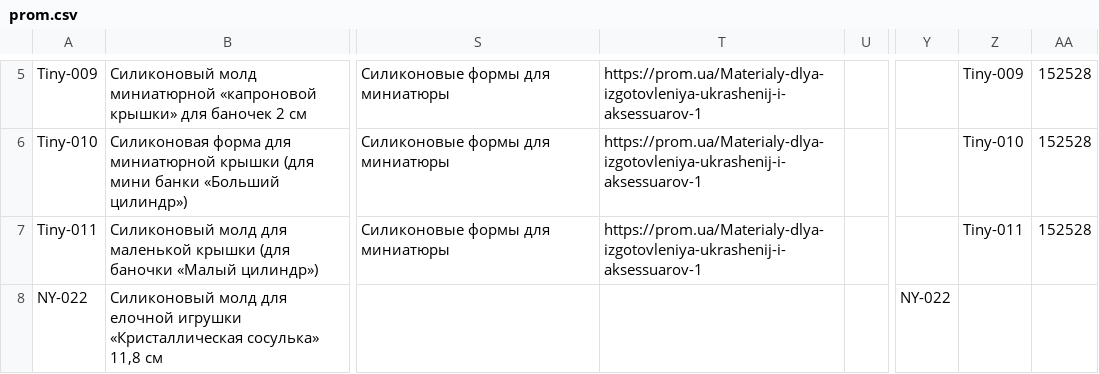
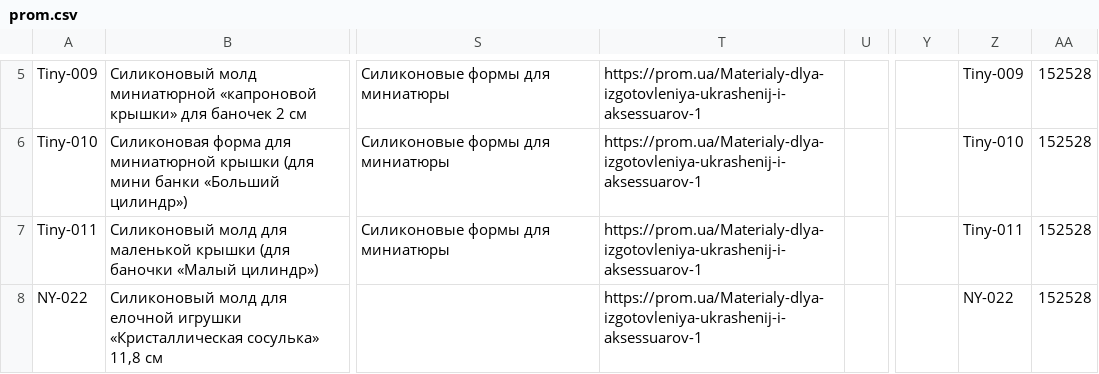
Before and after one commit to Mi-Ksuzi/formika-feeds, a CSV file: feeds/prom.csv, drawn as a sheet; only a part is shown, gaps mark what is left out; the diff names each change by its address in the sheet, - before the commit and + after, or states it on an @@ line.

```diff
--- a/feeds/prom.csv
+++ b/feeds/prom.csv
-T8: (empty)
+T8: https://prom.ua/Materialy-dlya-izgotovleniya-ukrashenij-i-aksessuarov-1
-Y8: NY-022
+Y8: (empty)
-Z8: (empty)
+Z8: NY-022
-AA8: (empty)
+AA8: 152528
```
